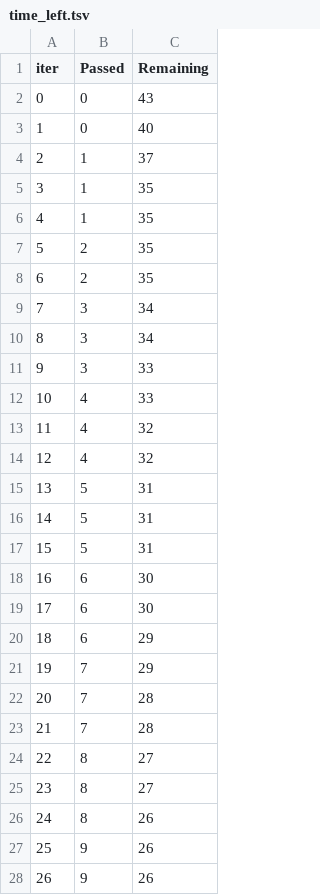
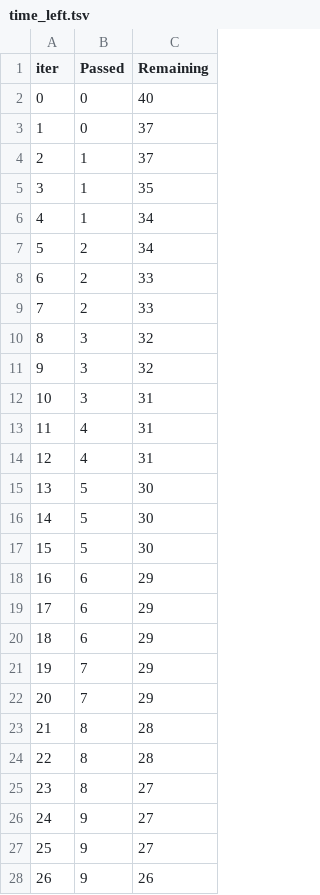
Before and after one commit to krishshah26/mlproject, a TSV file: catboost_info/time_left.tsv, drawn as a sheet; only a part is shown; the diff covers the shown part only.

```diff
--- a/catboost_info/time_left.tsv
+++ b/catboost_info/time_left.tsv
@@ -1,28 +1,28 @@
 iter	Passed	Remaining
-0	0	43
-1	0	40
+0	0	40
+1	0	37
 2	1	37
 3	1	35
-4	1	35
-5	2	35
-6	2	35
-7	3	34
-8	3	34
-9	3	33
-10	4	33
-11	4	32
-12	4	32
-13	5	31
-14	5	31
-15	5	31
-16	6	30
-17	6	30
+4	1	34
+5	2	34
+6	2	33
+7	2	33
+8	3	32
+9	3	32
+10	3	31
+11	4	31
+12	4	31
+13	5	30
+14	5	30
+15	5	30
+16	6	29
+17	6	29
 18	6	29
 19	7	29
-20	7	28
-21	7	28
-22	8	27
+20	7	29
+21	8	28
+22	8	28
 23	8	27
-24	8	26
-25	9	26
+24	9	27
+25	9	27
 26	9	26
```
Also changed, not shown: 113 edited cells elsewhere in this file, 3 other files.
